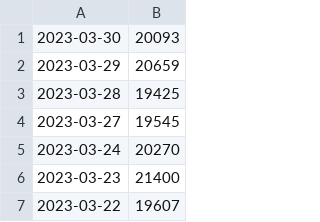
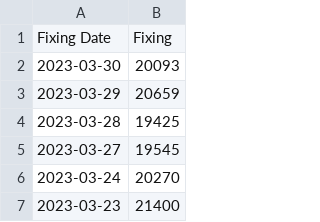
Before and after one commit to Apos001/NMF, a CSV file: Q2(23).csv, drawn as a sheet; only a part is shown; the shorter side is filled out with more unchanged rows.

Commit message:
Update Q2(23).csv

```diff
--- a/Q2(23).csv
+++ b/Q2(23).csv
@@ -1 +1,2 @@
+Fixing Date, Fixing
 2023-03-30,20093
```
